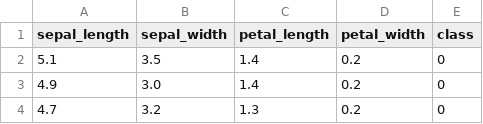
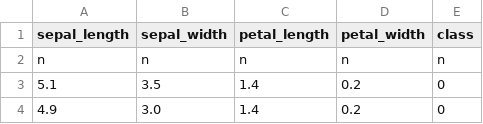
Before and after one commit to picnicml/doddle-model, a CSV file: src/main/resources/datasets/iris.csv, drawn as a sheet; only a part is shown; the shorter side is filled out with more unchanged rows.

```diff
--- a/src/main/resources/datasets/iris.csv
+++ b/src/main/resources/datasets/iris.csv
@@ -1,2 +1,3 @@
 sepal_length,sepal_width,petal_length,petal_width,class
+n,n,n,n,n
 5.1,3.5,1.4,0.2,0
```
Also changed, not shown: src/main/resources/datasets/boston_housing_prices.csv, src/main/resources/datasets/breast_cancer.csv, 11 other files.
